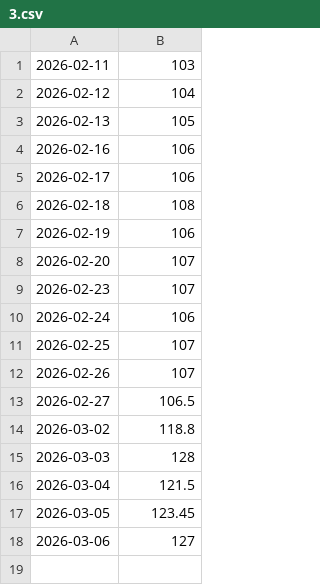
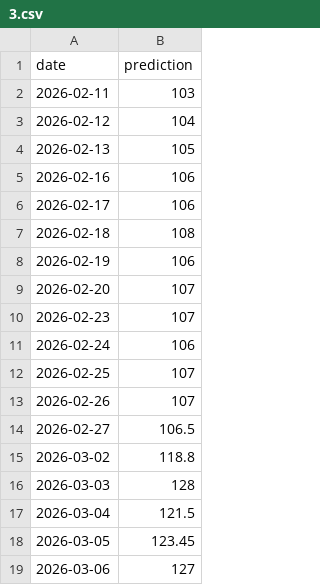
Before and after one commit to dima-pogodin/streamline, a CSV file: data/coal/predictions/3.csv, drawn as a sheet; the diff names each change by its address in the sheet, - before the commit and + after, or states it on an @@ line.

Commit message:
Update 3.csv

```diff
--- a/data/coal/predictions/3.csv
+++ b/data/coal/predictions/3.csv
+row 1: date | prediction
```
